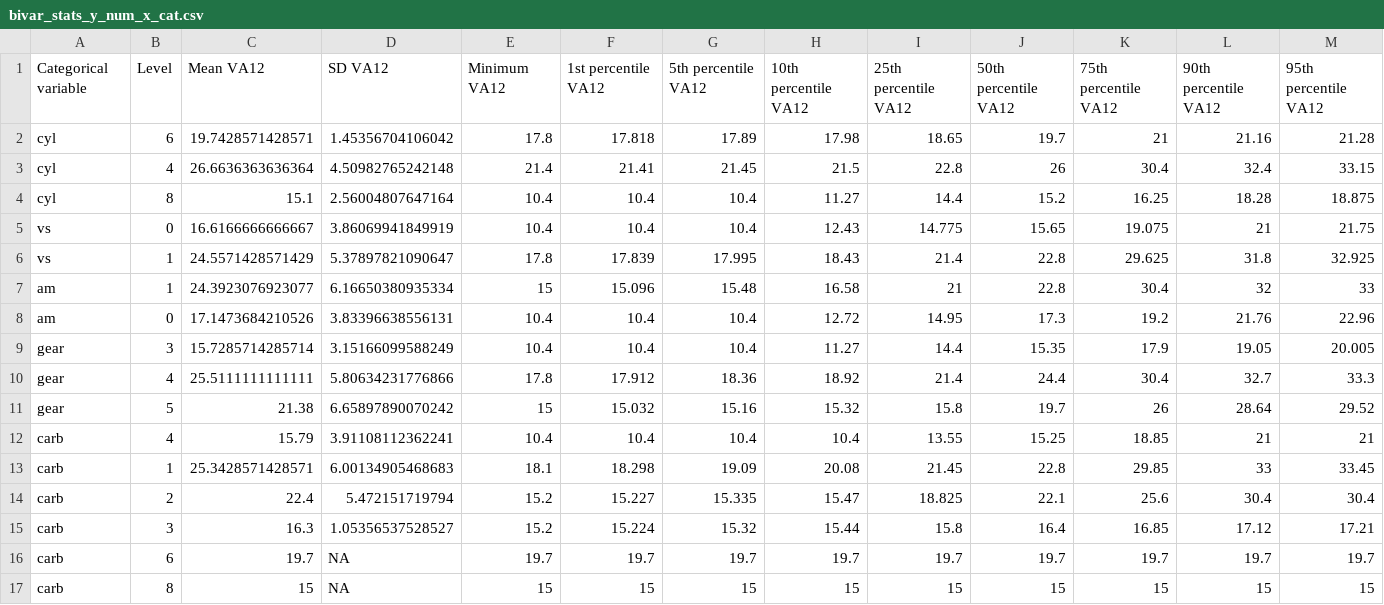
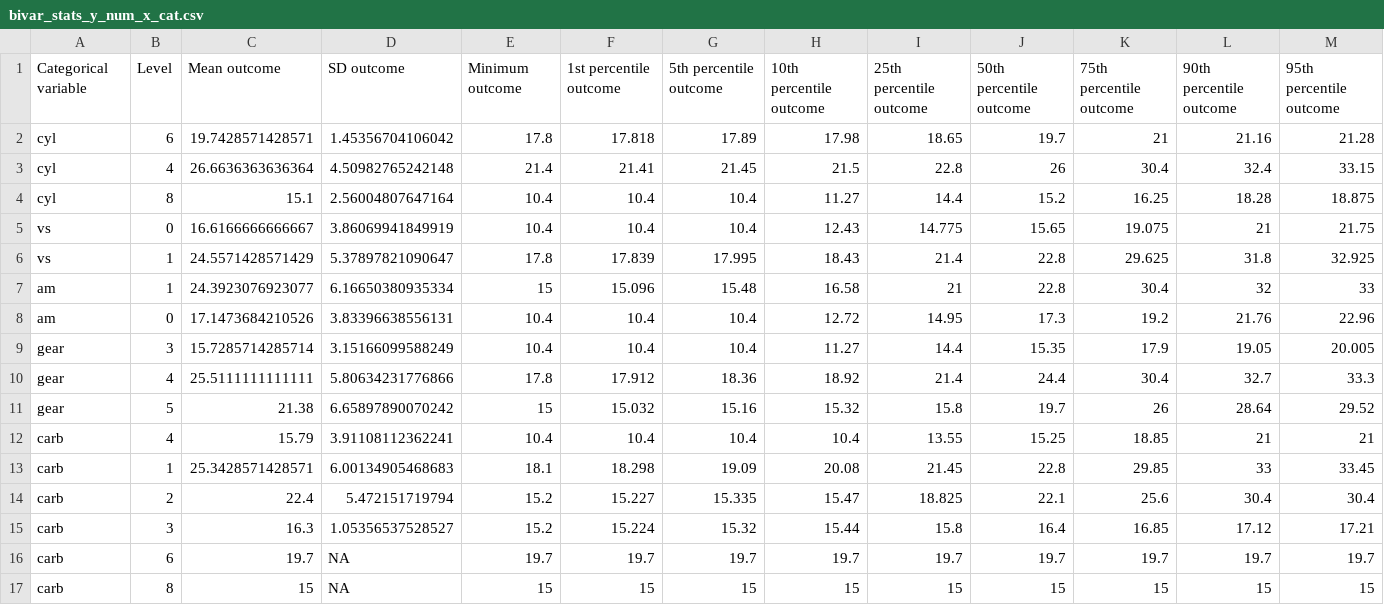
Before and after one commit to jzhao0802/palab, a CSV file: example_output_csvs/bivar_stats_y_num_x_cat.csv, drawn as a sheet; only a part is shown; removed rows and columns are numbered as before the commit, all else as after; rows hold the shown columns only; the diff names each change by its address in the sheet, - before the commit and + after, or states it on an @@ line.

```diff
--- a/example_output_csvs/bivar_stats_y_num_x_cat.csv
+++ b/example_output_csvs/bivar_stats_y_num_x_cat.csv
-row 1: Categorical variable | Level | Mean VA12 | SD VA12 | Minimum VA12 | 1st percentile VA12 | 5th percentile VA12 | 10th percentile VA12 | 25th percentile VA12 | 50th percentile VA12 | 75th percentile VA12 | 90th percentile VA12 | 95th percentile VA12
+row 1: Categorical variable | Level | Mean outcome | SD outcome | Minimum outcome | 1st percentile outcome | 5th percentile outcome | 10th percentile outcome | 25th percentile outcome | 50th percentile outcome | 75th percentile outcome | 90th percentile outcome | 95th percentile outcome
```
Also changed, not shown: example_output_csvs/bivar_stats_y_num_x_num.csv, example_output_csvs/rr_stats_y_num_x_cat.csv, 1 other file.
